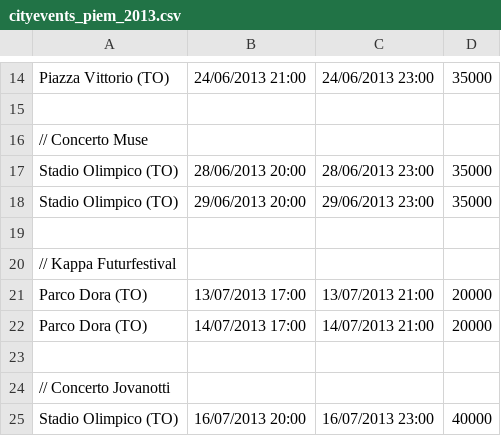
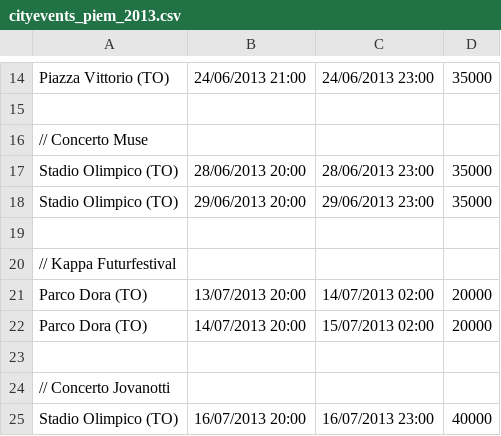
Before and after one commit to mmamei/telecom-mamei, a CSV file: Telecom2/config/cityevents_piem_2013.csv, drawn as a sheet; only a part is shown, gaps mark what is left out.

```diff
--- a/Telecom2/config/cityevents_piem_2013.csv
+++ b/Telecom2/config/cityevents_piem_2013.csv
@@ -20,4 +20,4 @@ Stadio Olimpico (TO),29/06/2013 20:00,29/06/2013 23:00,35000
 // Kappa Futurfestival
-Parco Dora (TO),13/07/2013 17:00,13/07/2013 21:00,20000
-Parco Dora (TO),14/07/2013 17:00,14/07/2013 21:00,20000
+Parco Dora (TO),13/07/2013 20:00,14/07/2013 02:00,20000
+Parco Dora (TO),14/07/2013 20:00,15/07/2013 02:00,20000
 
```
